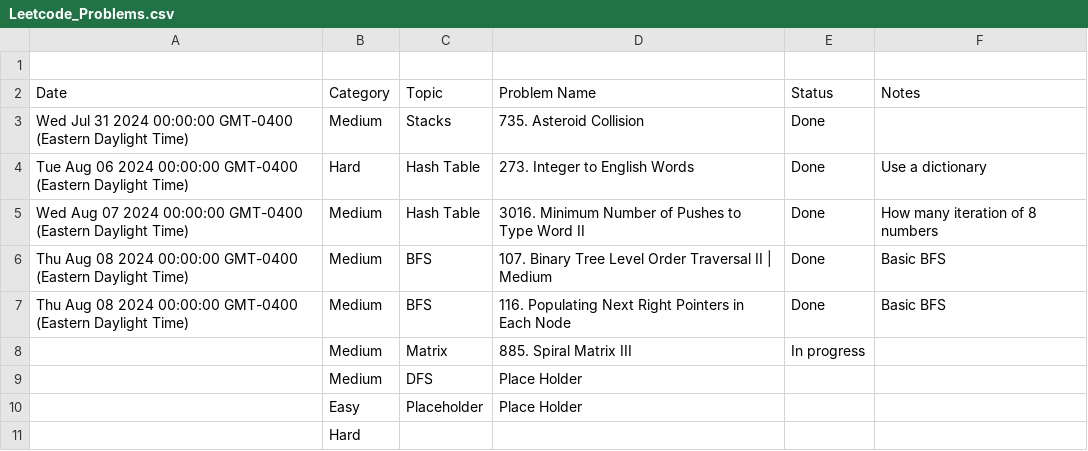
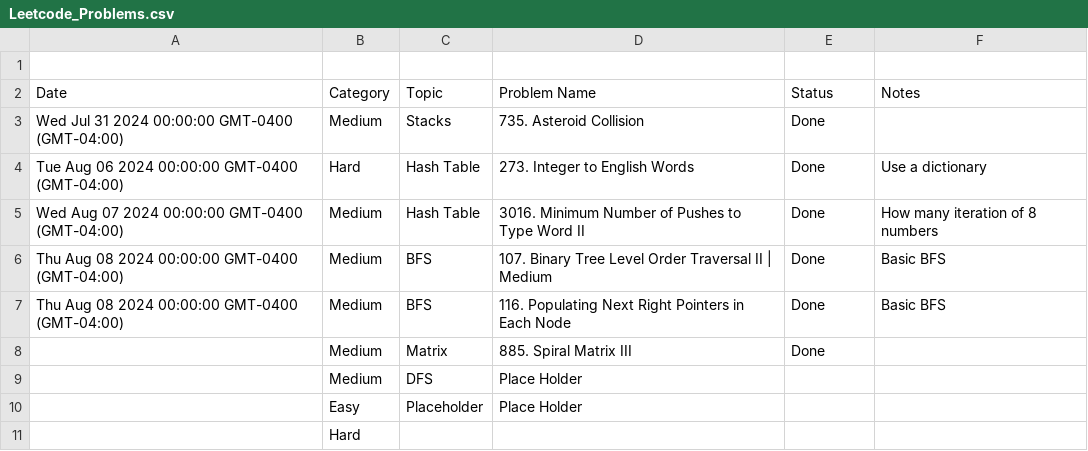
Before and after one commit to kamranbadirov/LeetCode, a CSV file: Leetcode_Problems.csv, drawn as a sheet.

Commit message:
Auto-sync from Google Sheets

```diff
--- a/Leetcode_Problems.csv
+++ b/Leetcode_Problems.csv
@@ -2,8 +2,8 @@
 Date,Category,Topic,Problem Name ,Status,Notes
-Wed Jul 31 2024 00:00:00 GMT-0400 (Eastern Daylight Time),Medium,Stacks,735. Asteroid Collision,Done,
-Tue Aug 06 2024 00:00:00 GMT-0400 (Eastern Daylight Time),Hard,Hash Table,273. Integer to English Words,Done,Use a dictionary
-Wed Aug 07 2024 00:00:00 GMT-0400 (Eastern Daylight Time),Medium,Hash Table,3016. Minimum Number of Pushes to Type Word II,Done,How many iteration of 8 numbers
-Thu Aug 08 2024 00:00:00 GMT-0400 (Eastern Daylight Time),Medium,BFS,107. Binary Tree Level Order Traversal II | Medium,Done,Basic BFS
-Thu Aug 08 2024 00:00:00 GMT-0400 (Eastern Daylight Time),Medium,BFS,116. Populating Next Right Pointers in Each Node,Done,Basic BFS
-,Medium,Matrix ,885. Spiral Matrix III,In progress,
+Wed Jul 31 2024 00:00:00 GMT-0400 (GMT-04:00),Medium,Stacks,735. Asteroid Collision,Done,
+Tue Aug 06 2024 00:00:00 GMT-0400 (GMT-04:00),Hard,Hash Table,273. Integer to English Words,Done,Use a dictionary
+Wed Aug 07 2024 00:00:00 GMT-0400 (GMT-04:00),Medium,Hash Table,3016. Minimum Number of Pushes to Type Word II,Done,How many iteration of 8 numbers
+Thu Aug 08 2024 00:00:00 GMT-0400 (GMT-04:00),Medium,BFS,107. Binary Tree Level Order Traversal II | Medium,Done,Basic BFS
+Thu Aug 08 2024 00:00:00 GMT-0400 (GMT-04:00),Medium,BFS,116. Populating Next Right Pointers in Each Node,Done,Basic BFS
+,Medium,Matrix ,885. Spiral Matrix III,Done,
 ,Medium,DFS,Place Holder,,
```
